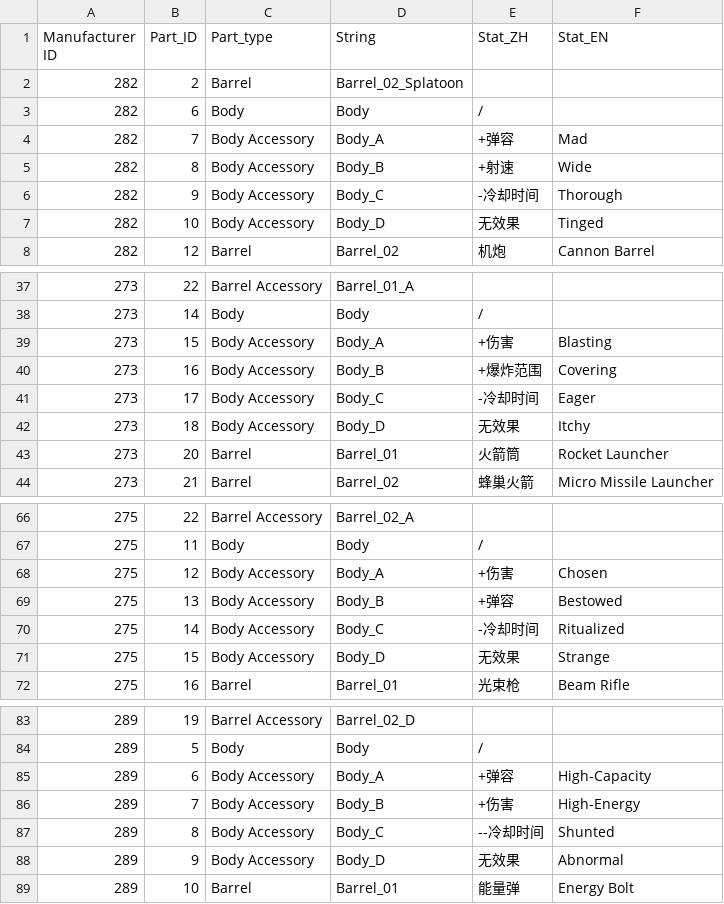
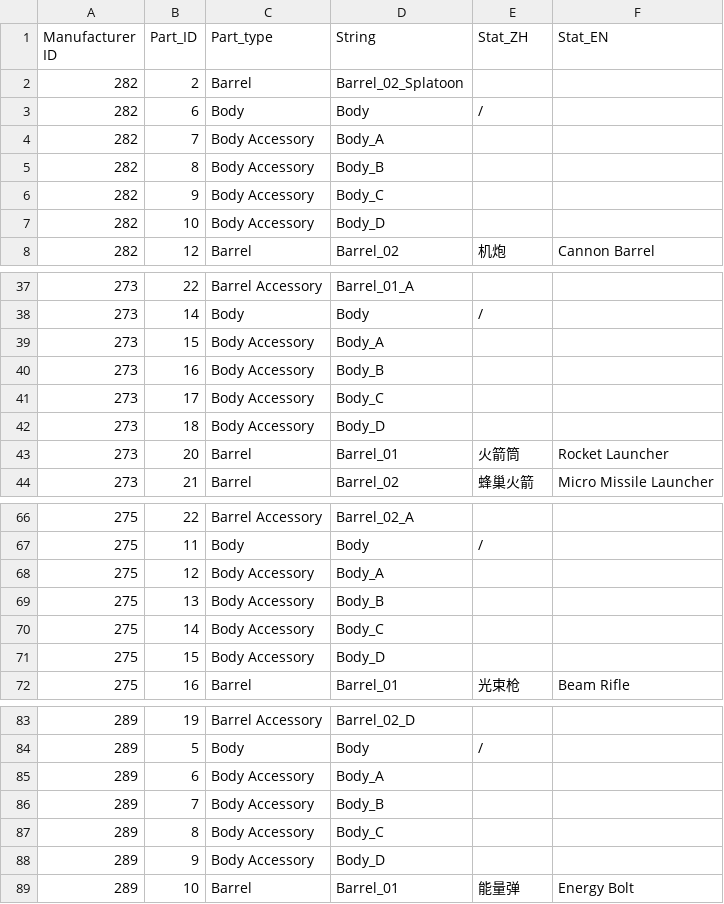
Before and after one commit to superexboom/Borderlands4-SaveEditor, a CSV file: heavy/heavy_manufacturer_perk.csv, drawn as a sheet; only a part is shown, gaps mark what is left out.

Commit message:
fix(heavy): rebuild naming from index subtype, drop body-acc effect-as-name leak

```diff
--- a/heavy/heavy_manufacturer_perk.csv
+++ b/heavy/heavy_manufacturer_perk.csv
@@ -3,6 +3,6 @@
 282,6,Body,Body,/,
-282,7,Body Accessory,Body_A,+弹容,Mad
-282,8,Body Accessory,Body_B,+射速,Wide
-282,9,Body Accessory,Body_C,-冷却时间,Thorough
-282,10,Body Accessory,Body_D,无效果,Tinged
+282,7,Body Accessory,Body_A,,
+282,8,Body Accessory,Body_B,,
+282,9,Body Accessory,Body_C,,
+282,10,Body Accessory,Body_D,,
 282,12,Barrel,Barrel_02,机炮,Cannon Barrel
@@ -38,6 +38,6 @@
 273,14,Body,Body,/,
-273,15,Body Accessory,Body_A,+伤害,Blasting
-273,16,Body Accessory,Body_B,+爆炸范围,Covering
-273,17,Body Accessory,Body_C,-冷却时间,Eager
-273,18,Body Accessory,Body_D,无效果,Itchy
+273,15,Body Accessory,Body_A,,
+273,16,Body Accessory,Body_B,,
+273,17,Body Accessory,Body_C,,
+273,18,Body Accessory,Body_D,,
 273,20,Barrel,Barrel_01,火箭筒,Rocket Launcher
@@ -67,6 +67,6 @@
 275,11,Body,Body,/,
-275,12,Body Accessory,Body_A,+伤害,Chosen
-275,13,Body Accessory,Body_B,+弹容,Bestowed
-275,14,Body Accessory,Body_C,-冷却时间,Ritualized
-275,15,Body Accessory,Body_D,无效果,Strange
+275,12,Body Accessory,Body_A,,
+275,13,Body Accessory,Body_B,,
+275,14,Body Accessory,Body_C,,
+275,15,Body Accessory,Body_D,,
 275,16,Barrel,Barrel_01,光束枪,Beam Rifle
@@ -84,6 +84,6 @@
 289,5,Body,Body,/,
-289,6,Body Accessory,Body_A,+弹容,High-Capacity
-289,7,Body Accessory,Body_B,+伤害,High-Energy
-289,8,Body Accessory,Body_C,--冷却时间,Shunted
-289,9,Body Accessory,Body_D,无效果,Abnormal
+289,6,Body Accessory,Body_A,,
+289,7,Body Accessory,Body_B,,
+289,8,Body Accessory,Body_C,,
+289,9,Body Accessory,Body_D,,
 289,10,Barrel,Barrel_01,能量弹,Energy Bolt
```
Also changed, not shown: 2 other files.
